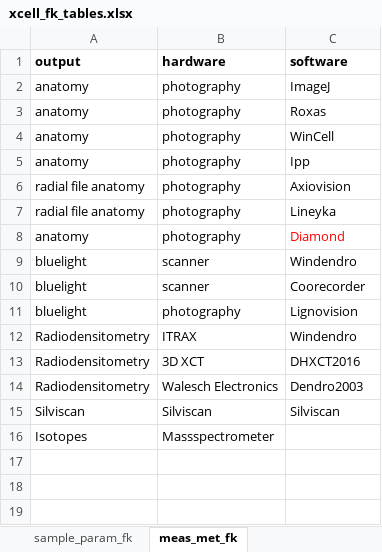
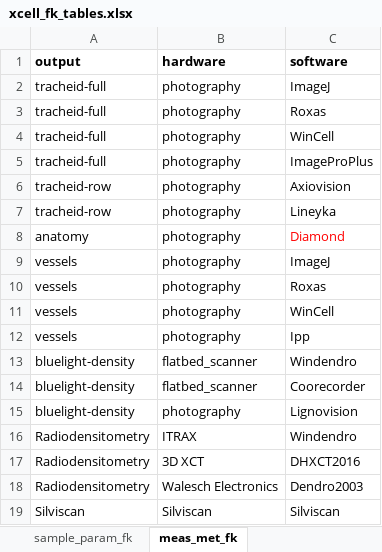
Before and after one commit to smiljanicm/xcell_db, an Excel workbook: db_create/xcell_fk_tables.xlsx, sheet meas_met_fk, drawn as a sheet; values as stored, in another font and other column widths than the file's, no borders; removed rows and columns are numbered as before the commit, all else as after; the diff names each change by its address in the sheet, - before the commit and + after, or states it on an @@ line.

```diff
--- a/db_create/xcell_fk_tables.xlsx (sheet meas_met_fk)
+++ b/db_create/xcell_fk_tables.xlsx (sheet meas_met_fk)
-A2:A4 (output): anatomy
+A2:A4 (output): tracheid-full
-row 5: anatomy | photography | Ipp
+row 5: tracheid-full | photography | ImageProPlus
-A6:A7 (output): radial file anatomy
+A6:A7 (output): tracheid-row
+row 9: vessels | photography | ImageJ
+row 10: vessels | photography | Roxas
+row 11: vessels | photography | WinCell
+row 12: vessels | photography | Ipp
-A13:A15 (output): bluelight
+A13:A15 (output): bluelight-density
-B13:B14 (hardware): scanner
+B13:B14 (hardware): flatbed_scanner
-row 16: Isotopes | Massspectrometer
```
Also changed, not shown: sheet sample_param_fk, sheet meas_met_param_fk, sheet site_param_fk, sheet meas_param_fk, sheet tree_param_fk, sheet institution_fk, 1 other file.
